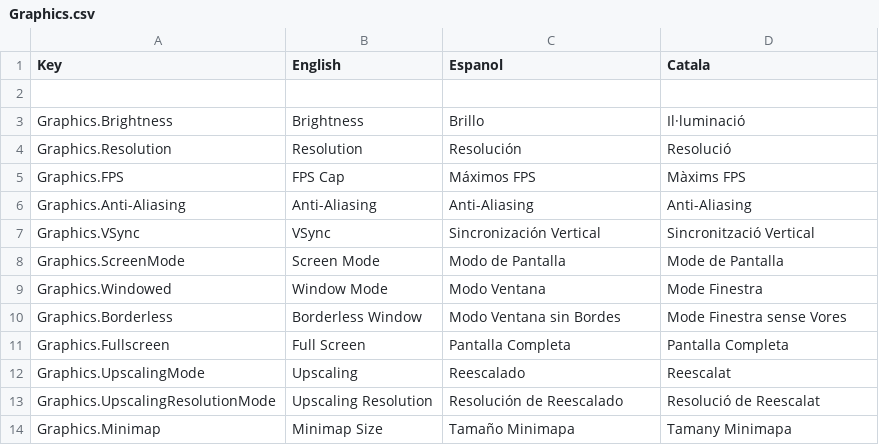
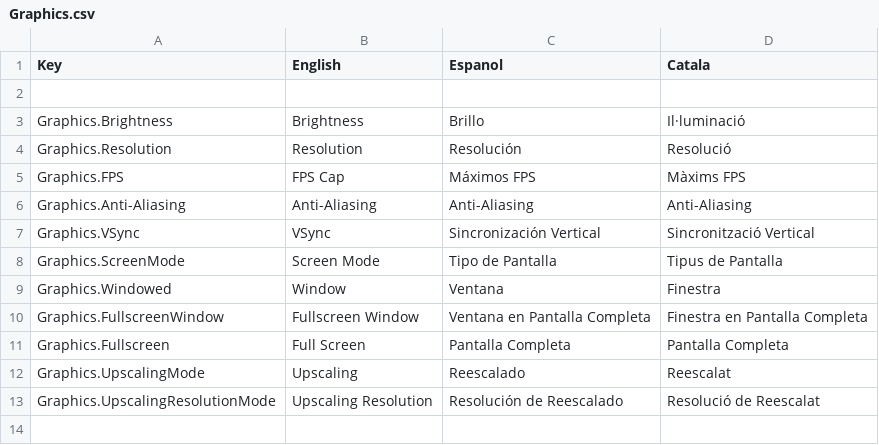
Before and after one commit to CEVR-ICALES/Fast-And-Fractured, a CSV file: Fast-and-fractured/Assets/SimpleLocalization/Resources/Localization/Graphics.csv, drawn as a sheet.

```diff
--- a/Fast-and-fractured/Assets/SimpleLocalization/Resources/Localization/Graphics.csv
+++ b/Fast-and-fractured/Assets/SimpleLocalization/Resources/Localization/Graphics.csv
@@ -7,5 +7,5 @@ Graphics.Anti-Aliasing,Anti-Aliasing,Anti-Aliasing,Anti-Aliasing
 Graphics.VSync,VSync,Sincronización Vertical,Sincronització Vertical
-Graphics.ScreenMode,Screen Mode,Modo de Pantalla,Mode de Pantalla
-Graphics.Windowed,Window Mode,Modo Ventana,Mode Finestra
-Graphics.Borderless,Borderless Window,Modo Ventana sin Bordes,Mode Finestra sense Vores
+Graphics.ScreenMode,Screen Mode,Tipo de Pantalla,Tipus de Pantalla
+Graphics.Windowed,Window,Ventana,Finestra
+Graphics.FullscreenWindow,Fullscreen Window,Ventana en Pantalla Completa,Finestra en Pantalla Completa
 Graphics.Fullscreen,Full Screen,Pantalla Completa,Pantalla Completa
@@ -13,2 +13 @@ Graphics.UpscalingMode,Upscaling,Reescalado,Reescalat
 Graphics.UpscalingResolutionMode,Upscaling Resolution,Resolución de Reescalado,Resolució de Reescalat
-Graphics.Minimap,Minimap Size,Tamaño Minimapa,Tamany Minimapa
```
Also changed, not shown: Fast-and-fractured/Assets/SimpleLocalization/Resources/Localization/Accessibility.csv, 4 other files.
